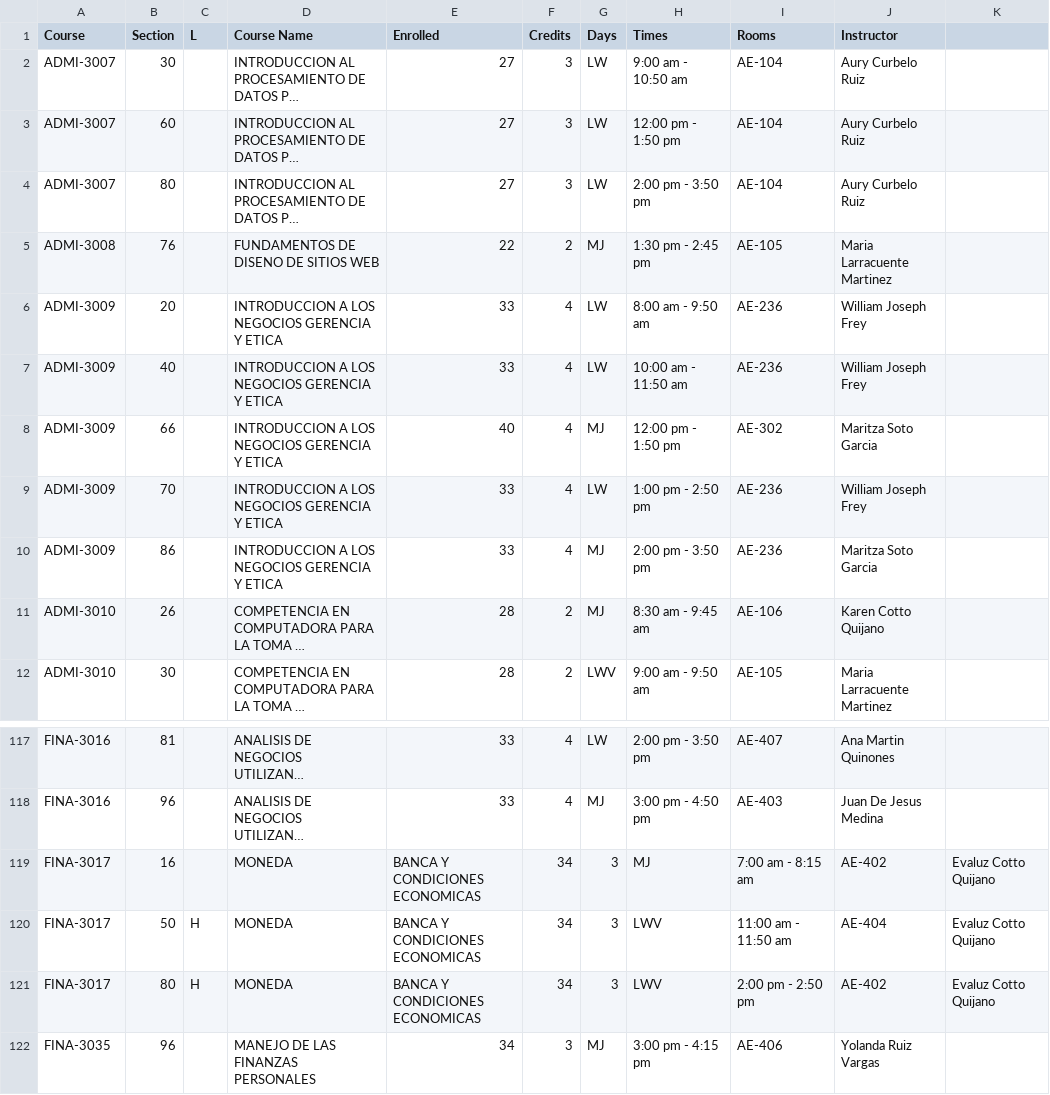
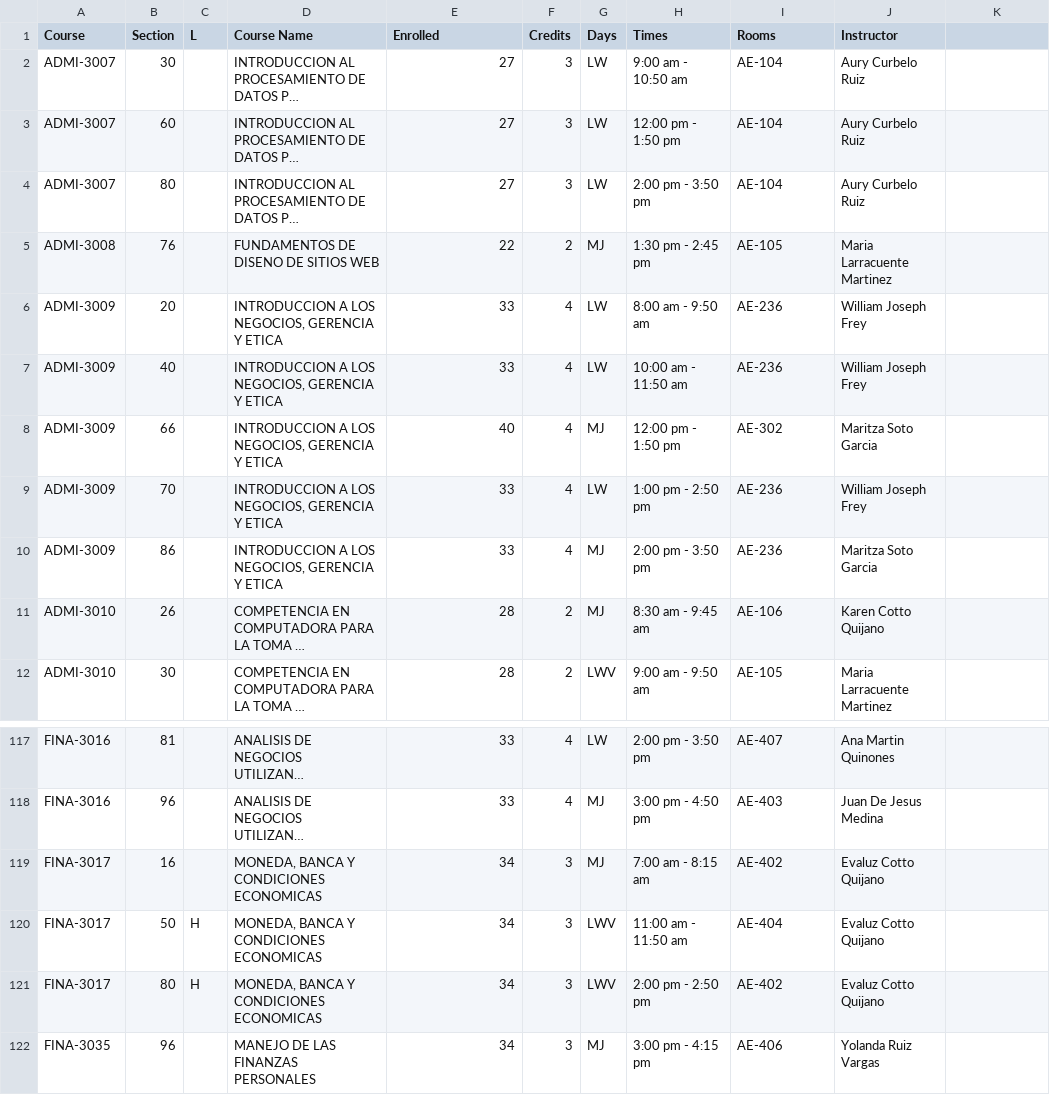
Before and after one commit to xanderpena/SICI-3029-FinalProject, a CSV file: Course_Scheduling_Data.csv, drawn as a sheet; only a part is shown, gaps mark what is left out; long unchanged cells end in …; removed rows and columns are numbered as before the commit, all else as after; the diff names each change by its address in the sheet, - before the commit and + after, or states it on an @@ line.

```diff
--- a/Course_Scheduling_Data.csv
+++ b/Course_Scheduling_Data.csv
-D6:D10 (Course Name): INTRODUCCION A LOS NEGOCIOS GERENCIA Y ETICA
+D6:D10 (Course Name): INTRODUCCION A LOS NEGOCIOS, GERENCIA Y ETICA
-row 119: FINA-3017 | 16 |  | MONEDA | BANCA Y CONDICIONES ECONOMICAS | 34 | 3 | MJ | 7:00 am - 8:15 am | AE-402 | Evaluz Cotto Quijano
-row 120: FINA-3017 | 50 | H | MONEDA | BANCA Y CONDICIONES ECONOMICAS | 34 | 3 | LWV | 11:00 am - 11:50 am | AE-404 | Evaluz Cotto Quijano
-row 121: FINA-3017 | 80 | H | MONEDA | BANCA Y CONDICIONES ECONOMICAS | 34 | 3 | LWV | 2:00 pm - 2:50 pm | AE-402 | Evaluz Cotto Quijano
+row 119: FINA-3017 | 16 |  | MONEDA, BANCA Y CONDICIONES ECONOMICAS | 34 | 3 | MJ | 7:00 am - 8:15 am | AE-402 | Evaluz Cotto Quijano
+row 120: FINA-3017 | 50 | H | MONEDA, BANCA Y CONDICIONES ECONOMICAS | 34 | 3 | LWV | 11:00 am - 11:50 am | AE-404 | Evaluz Cotto Quijano
+row 121: FINA-3017 | 80 | H | MONEDA, BANCA Y CONDICIONES ECONOMICAS | 34 | 3 | LWV | 2:00 pm - 2:50 pm | AE-402 | Evaluz Cotto Quijano
```
Also changed, not shown: 24 other files.
